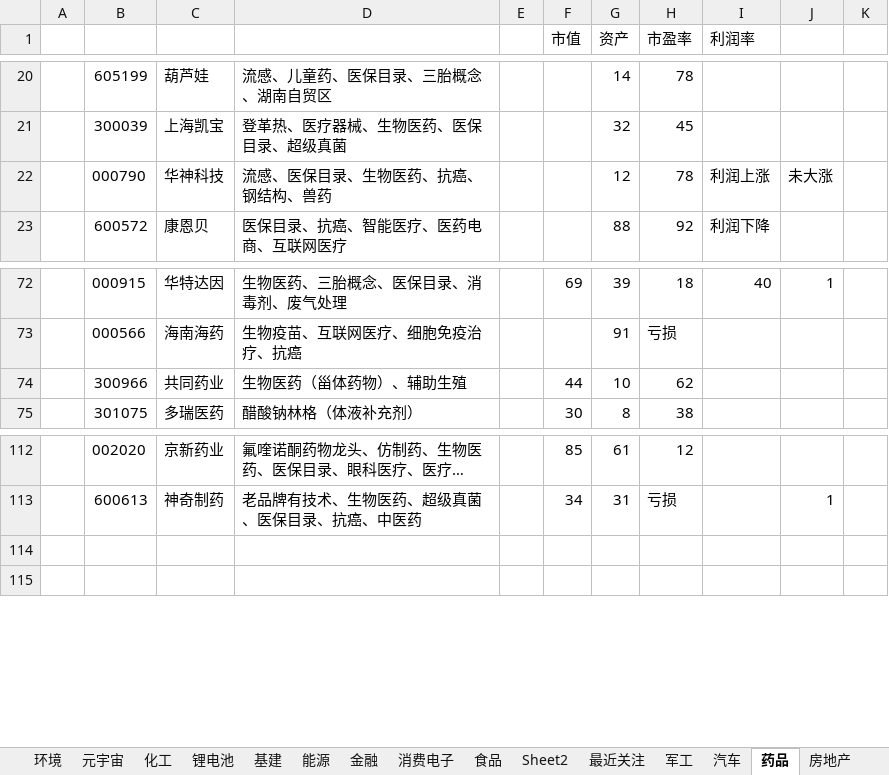
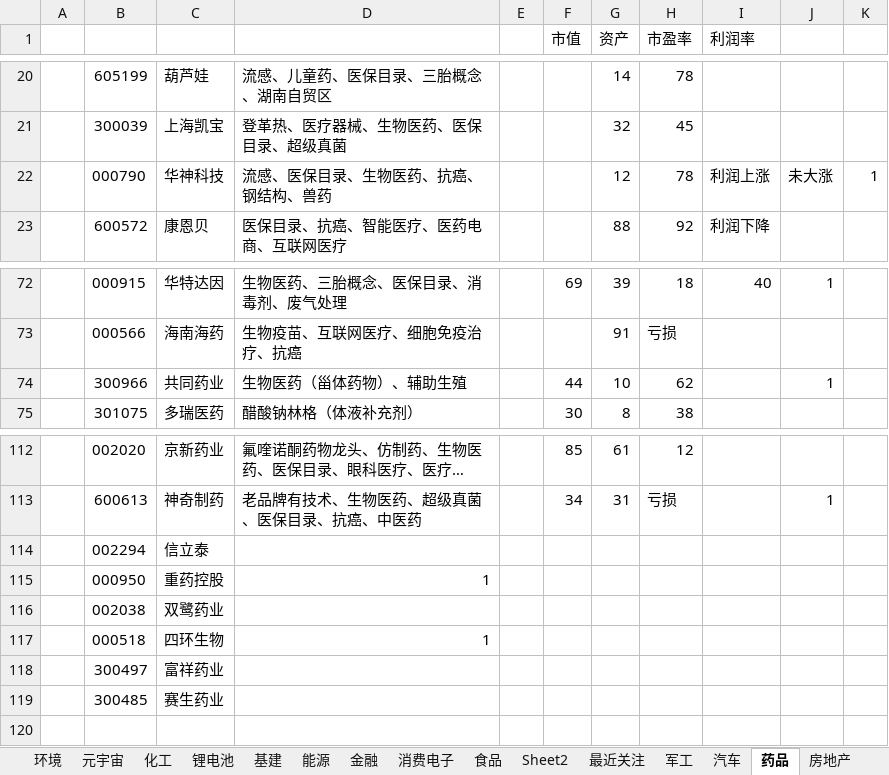
Before and after one commit to 1934312258/document, an Excel workbook: A股.xlsx, sheet 药品, drawn as a sheet; only a part is shown, gaps mark what is left out; long unchanged cells end in …; values as stored, in another font and other column widths than the file's, no borders; the diff names each change by its address in the sheet, - before the commit and + after, or states it on an @@ line.

```diff
--- a/A股.xlsx (sheet 药品)
+++ b/A股.xlsx (sheet 药品)
-K22: (empty)
+K22: 1
-J74: (empty)
+J74: 1
-row 114: (empty)
+row 114:  | 002294 | 信立泰
+row 115:  | 000950 | 重药控股 | 1
+row 116:  | 002038 | 双鹭药业
+row 117:  | 000518 | 四环生物 | 1
+row 118:  | 300497 | 富祥药业
+row 119:  | 300485 | 赛生药业
```
